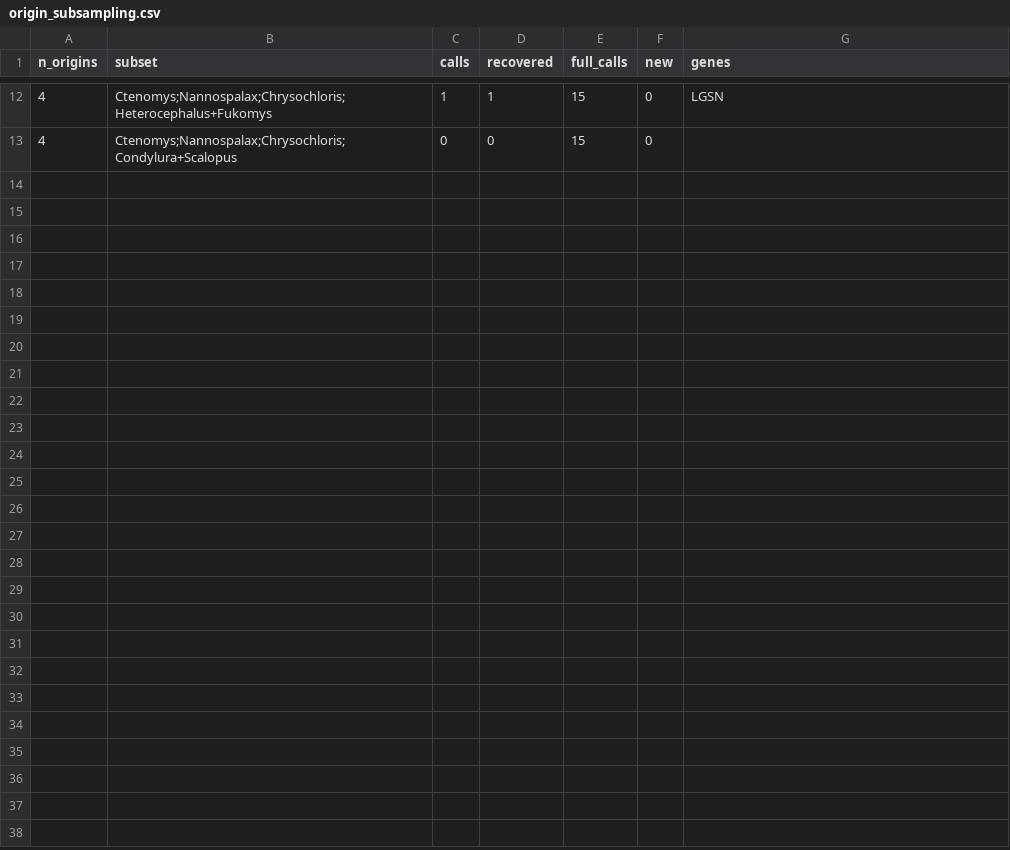
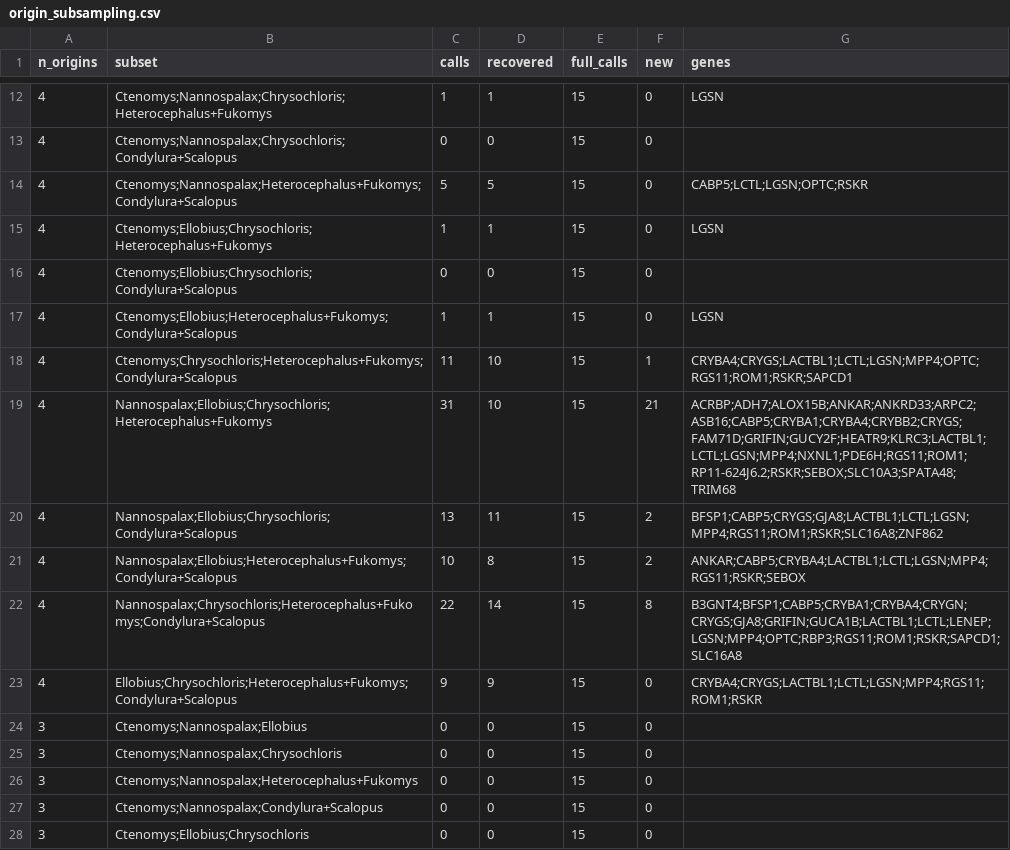
Before and after one commit to devbioinfo/Trait_github, a CSV file: results/extra/origin_subsampling.csv, drawn as a sheet; only a part is shown, gaps mark what is left out.

```diff
--- a/results/extra/origin_subsampling.csv
+++ b/results/extra/origin_subsampling.csv
@@ -13 +13,16 @@ n_origins,subset,calls,recovered,full_calls,new,genes
 4,Ctenomys;Nannospalax;Chrysochloris;Condylura+Scalopus,0,0,15,0,
+4,Ctenomys;Nannospalax;Heterocephalus+Fukomys;Condylura+Scalopus,5,5,15,0,CABP5;LCTL;LGSN;OPTC;RSKR
+4,Ctenomys;Ellobius;Chrysochloris;Heterocephalus+Fukomys,1,1,15,0,LGSN
+4,Ctenomys;Ellobius;Chrysochloris;Condylura+Scalopus,0,0,15,0,
+4,Ctenomys;Ellobius;Heterocephalus+Fukomys;Condylura+Scalopus,1,1,15,0,LGSN
+4,Ctenomys;Chrysochloris;Heterocephalus+Fukomys;Condylura+Scalopus,11,10,15,1,CRYBA4;CRYGS;LACTBL1;LCTL;LGSN;MPP4;OPTC;RGS11;ROM1;RSKR;SAPCD1
+4,Nannospalax;Ellobius;Chrysochloris;Heterocephalus+Fukomys,31,10,15,21,ACRBP;ADH7;ALOX15B;ANKAR;ANKRD33;ARPC2;ASB16;CABP5;CRYBA1;CRYBA4;CRYBB2;CRYGS;FAM71D;GRIFIN;GUCY2F;HEATR9;KLRC3;LACTBL1;LCTL;LGSN;MPP4;NXNL1;PDE6H;RGS11;ROM1;RP11-624J6.2;RSKR;SEBOX;SLC10A3;SPATA48;TRIM68
+4,Nannospalax;Ellobius;Chrysochloris;Condylura+Scalopus,13,11,15,2,BFSP1;CABP5;CRYGS;GJA8;LACTBL1;LCTL;LGSN;MPP4;RGS11;ROM1;RSKR;SLC16A8;ZNF862
+4,Nannospalax;Ellobius;Heterocephalus+Fukomys;Condylura+Scalopus,10,8,15,2,ANKAR;CABP5;CRYBA4;LACTBL1;LCTL;LGSN;MPP4;RGS11;RSKR;SEBOX
+4,Nannospalax;Chrysochloris;Heterocephalus+Fukomys;Condylura+Scalopus,22,14,15,8,B3GNT4;BFSP1;CABP5;CRYBA1;CRYBA4;CRYGN;CRYGS;GJA8;GRIFIN;GUCA1B;LACTBL1;LCTL;LENEP;LGSN;MPP4;OPTC;RBP3;RGS11;ROM1;RSKR;SAPCD1;SLC16A8
+4,Ellobius;Chrysochloris;Heterocephalus+Fukomys;Condylura+Scalopus,9,9,15,0,CRYBA4;CRYGS;LACTBL1;LCTL;LGSN;MPP4;RGS11;ROM1;RSKR
+3,Ctenomys;Nannospalax;Ellobius,0,0,15,0,
+3,Ctenomys;Nannospalax;Chrysochloris,0,0,15,0,
+3,Ctenomys;Nannospalax;Heterocephalus+Fukomys,0,0,15,0,
+3,Ctenomys;Nannospalax;Condylura+Scalopus,0,0,15,0,
+3,Ctenomys;Ellobius;Chrysochloris,0,0,15,0,
```
